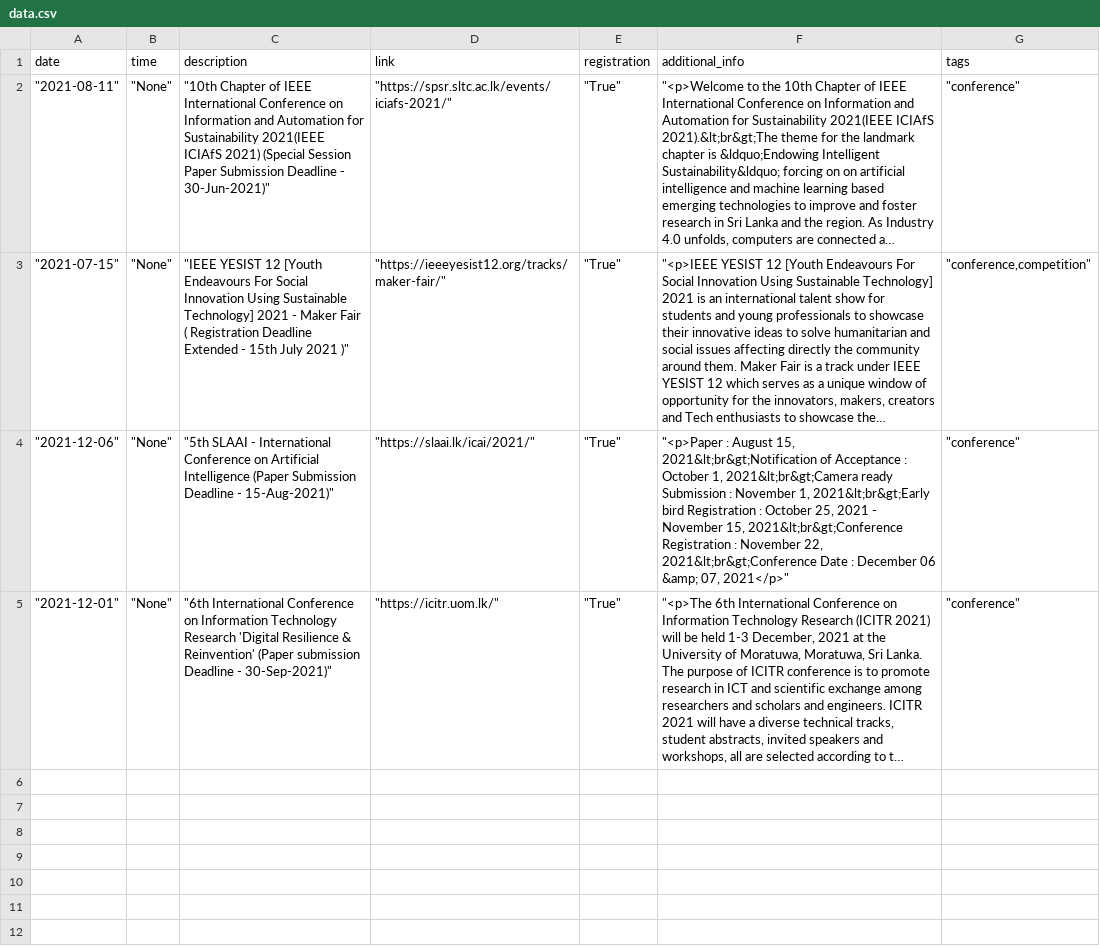
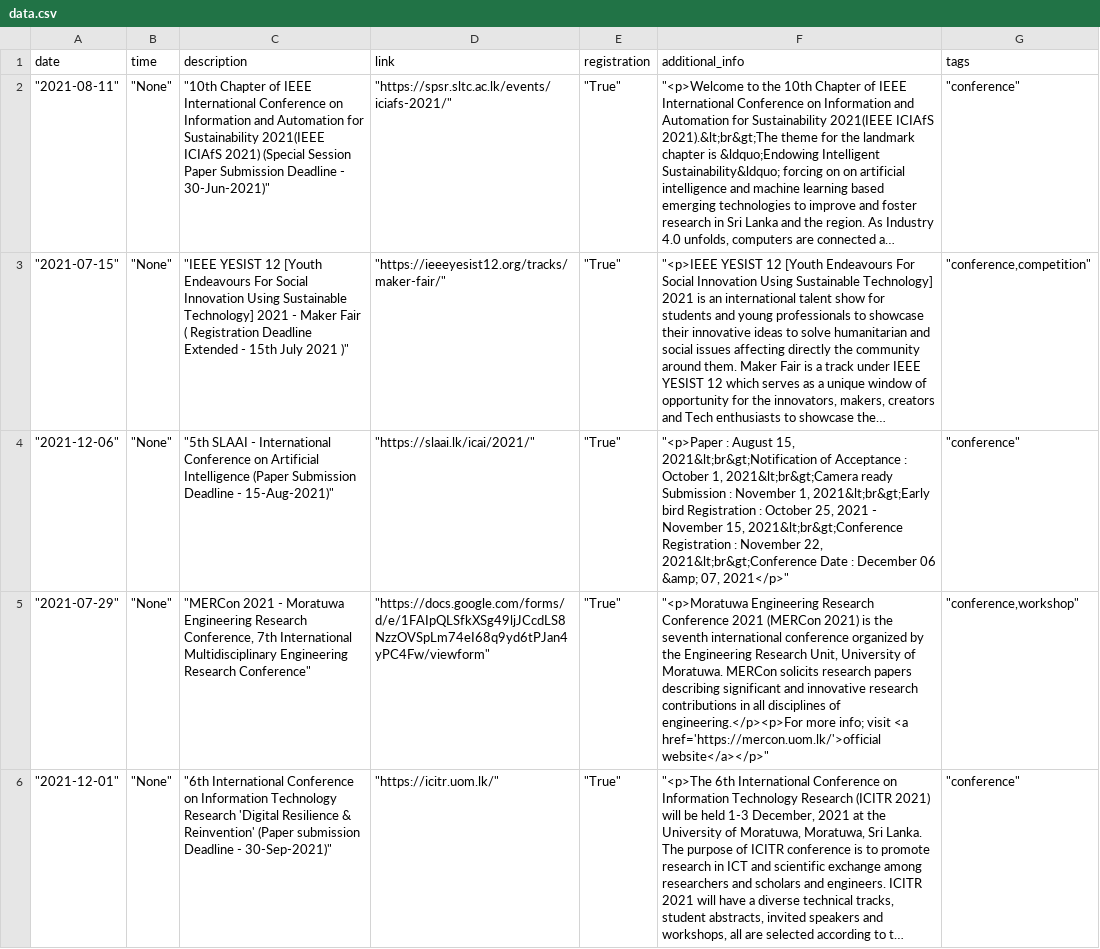
Before and after one commit to RashmikaDeSilva/events, a CSV file: data/data.csv, drawn as a sheet; long unchanged cells end in …; the diff names each change by its address in the sheet, - before the commit and + after, or states it on an @@ line.

```diff
--- a/data/data.csv
+++ b/data/data.csv
+row 5: "2021-07-29" | "None" | "MERCon 2021 - Moratuwa Engineering Research Conference, 7th International Multidisciplinary Engineering Research Conference" | "https://docs.google.com/forms/d/e/1FAIpQLSfkXSg49ljJCcdLS8NzzOVSpLm74eI68q9yd6tPJan4yPC4Fw/viewform" | "True" | "<p>Moratuwa Engineering Research Conference 2021 (MERCon 2021) is the seventh international conference organized by the Engineering Research Unit, University of Moratuwa. MERCon solicits research papers describing significant and innovative research contributions in all disciplines of engineering.</p><p>For more info; visit <a href='https://mercon.uom.lk/'>official website</a></p>" | "conference,workshop"
```
